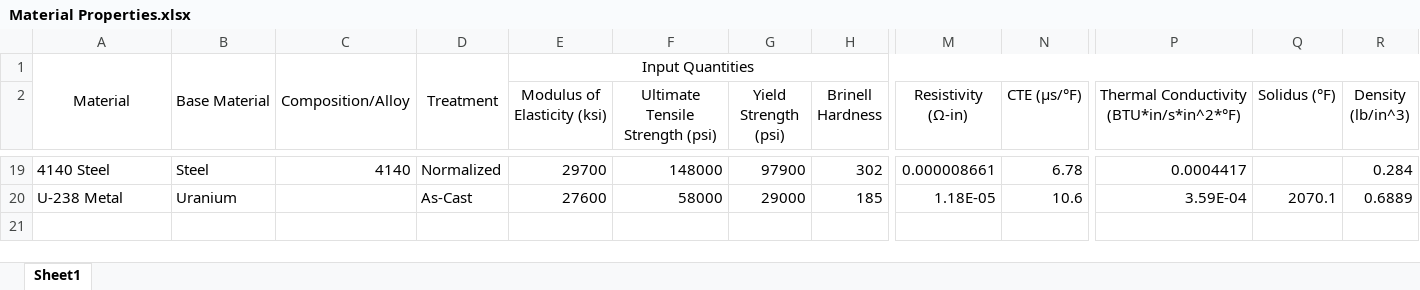
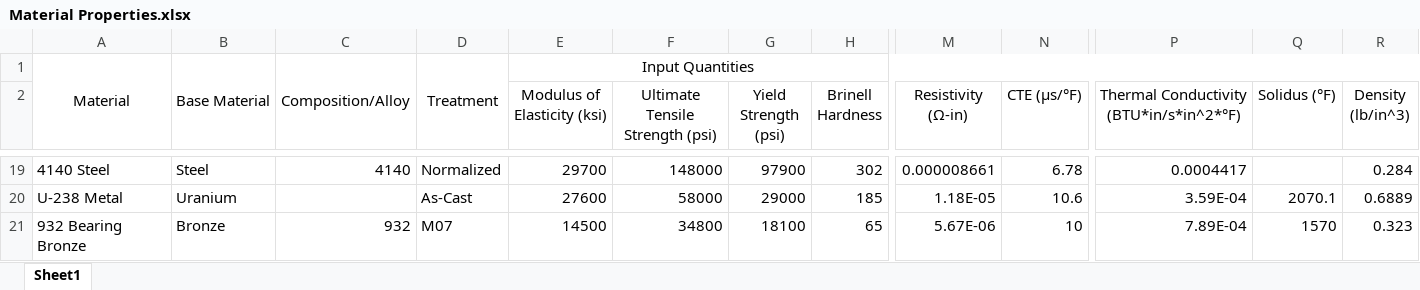
Before and after one commit to carlosgj/FRC-Training, an Excel workbook: Material Properties.xlsx, sheet Sheet1, drawn as a sheet; only a part is shown, gaps mark what is left out; values as stored, in another font and other column widths than the file's, no borders; conditional formats not drawn; rows hold the shown columns only; the diff names each change by its address in the sheet, - before the commit and + after, or states it on an @@ line.

Commit message:
More data

```diff
--- a/Material Properties.xlsx (sheet Sheet1)
+++ b/Material Properties.xlsx (sheet Sheet1)
+row 21: 932 Bearing Bronze | Bronze | 932 | M07 | 14500 | 34800 | 18100 | 65 | 5.67E-06 | 10 | 7.89E-04 | 1570 | 0.323
```
